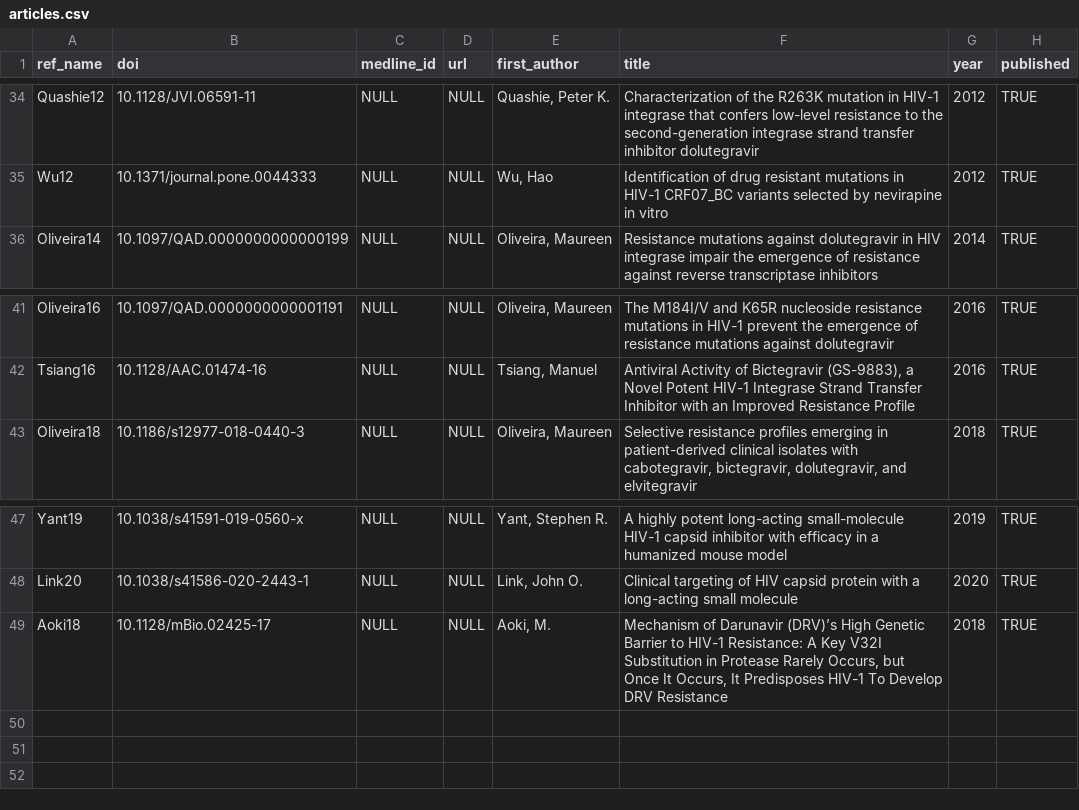
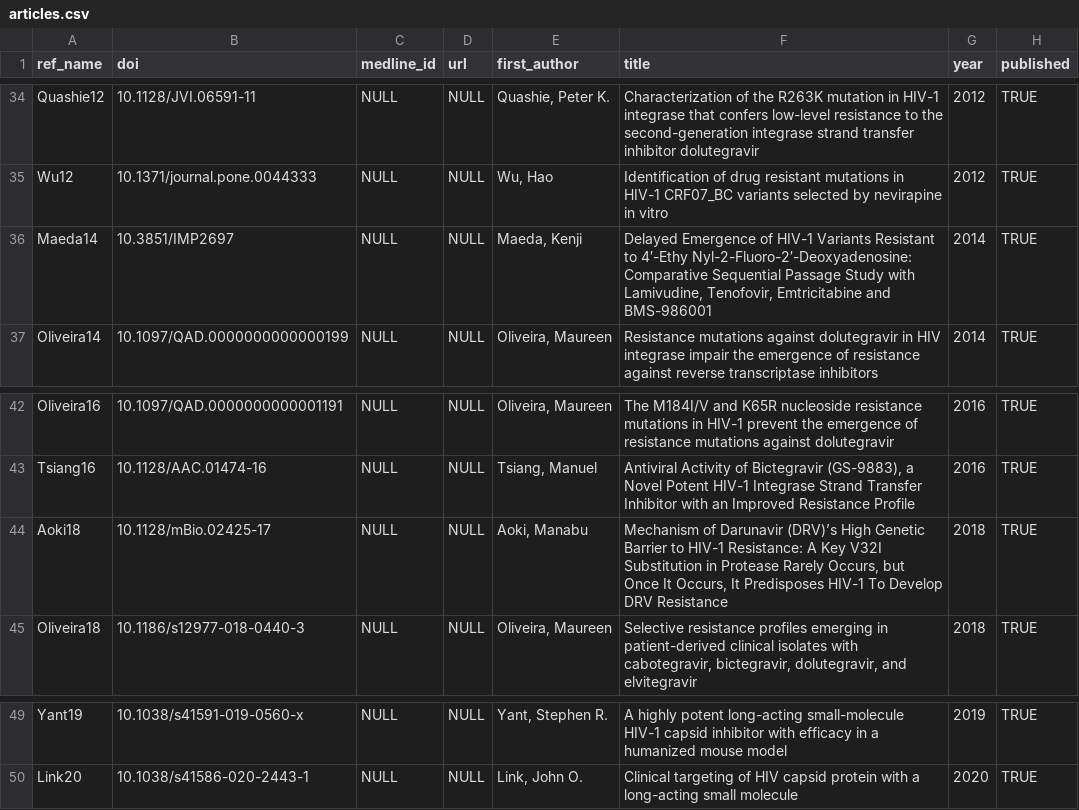
Before and after one commit to hivdb/hivdb3-payload, a CSV file: tables/articles.csv, drawn as a sheet; only a part is shown, gaps mark what is left out.

```diff
--- a/tables/articles.csv
+++ b/tables/articles.csv
@@ -35,2 +35,3 @@ Quashie12,10.1128/JVI.06591-11,NULL,NULL,"Quashie, Peter K.",Characterization of
 Wu12,10.1371/journal.pone.0044333,NULL,NULL,"Wu, Hao",Identification of drug resistant mutations in HIV-1 CRF07_BC variants selected by nevirapine in vitro,2012,TRUE
+Maeda14,10.3851/IMP2697,NULL,NULL,"Maeda, Kenji","Delayed Emergence of HIV-1 Variants Resistant to 4′-Ethy Nyl-2-Fluoro-2′-Deoxyadenosine: Comparative Sequential Passage Study with Lamivudine, Tenofovir, Emtricitabine and BMS-986001",2014,TRUE
 Oliveira14,10.1097/QAD.0000000000000199,NULL,NULL,"Oliveira, Maureen",Resistance mutations against dolutegravir in HIV integrase impair the emergence of resistance against reverse transcriptase inhibitors,2014,TRUE
@@ -42,2 +43,3 @@ Oliveira16,10.1097/QAD.0000000000001191,NULL,NULL,"Oliveira, Maureen",The M184I/
 Tsiang16,10.1128/AAC.01474-16,NULL,NULL,"Tsiang, Manuel","Antiviral Activity of Bictegravir (GS-9883), a Novel Potent HIV-1 Integrase Strand Transfer Inhibitor with an Improved Resistance Profile",2016,TRUE
+Aoki18,10.1128/mBio.02425-17,NULL,NULL,"Aoki, Manabu","Mechanism of Darunavir (DRV)’s High Genetic Barrier to HIV-1 Resistance: A Key V32I Substitution in Protease Rarely Occurs, but Once It Occurs, It Predisposes HIV-1 To Develop DRV Resistance",2018,TRUE
 Oliveira18,10.1186/s12977-018-0440-3,NULL,NULL,"Oliveira, Maureen","Selective resistance profiles emerging in patient-derived clinical isolates with cabotegravir, bictegravir, dolutegravir, and elvitegravir",2018,TRUE
@@ -48,2 +50 @@ Yant19,10.1038/s41591-019-0560-x,NULL,NULL,"Yant, Stephen R.",A highly potent lo
 Link20,10.1038/s41586-020-2443-1,NULL,NULL,"Link, John O.",Clinical targeting of HIV capsid protein with a long-acting small molecule,2020,TRUE
-Aoki18,10.1128/mBio.02425-17,NULL,NULL,"Aoki, M.","Mechanism of Darunavir (DRV)’s High Genetic Barrier to HIV-1 Resistance: A Key V32I Substitution in Protease Rarely Occurs, but Once It Occurs, It Predisposes HIV-1 To Develop DRV Resistance",2018,TRUE
```
Also changed, not shown: tables/drugs.csv, tables/isolates.d/invitro_selection_isolates.csv, 6 other files.
